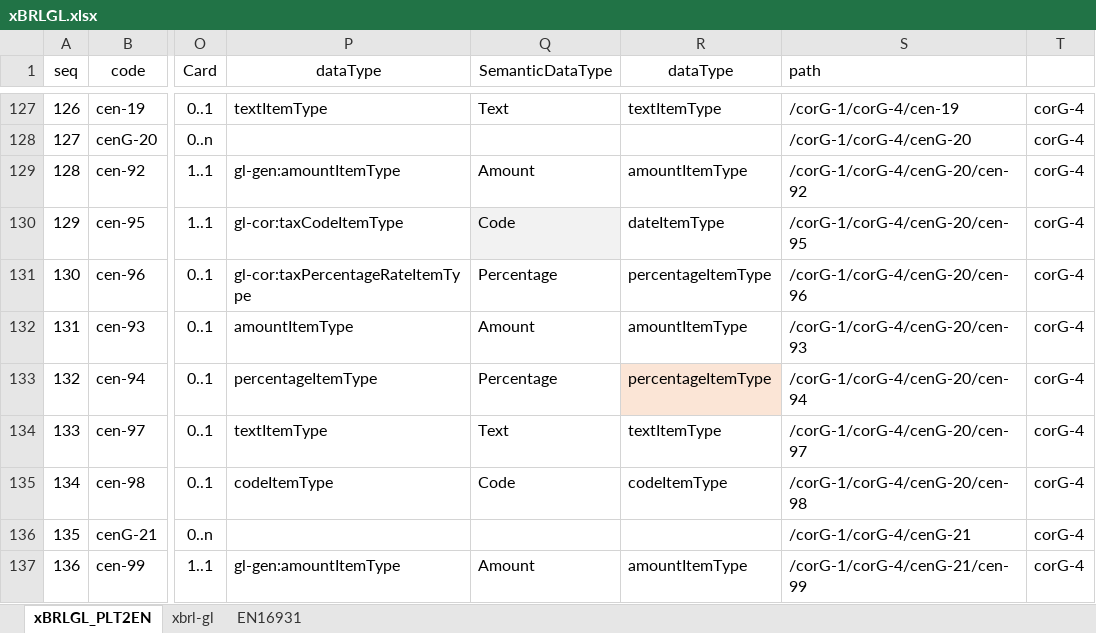
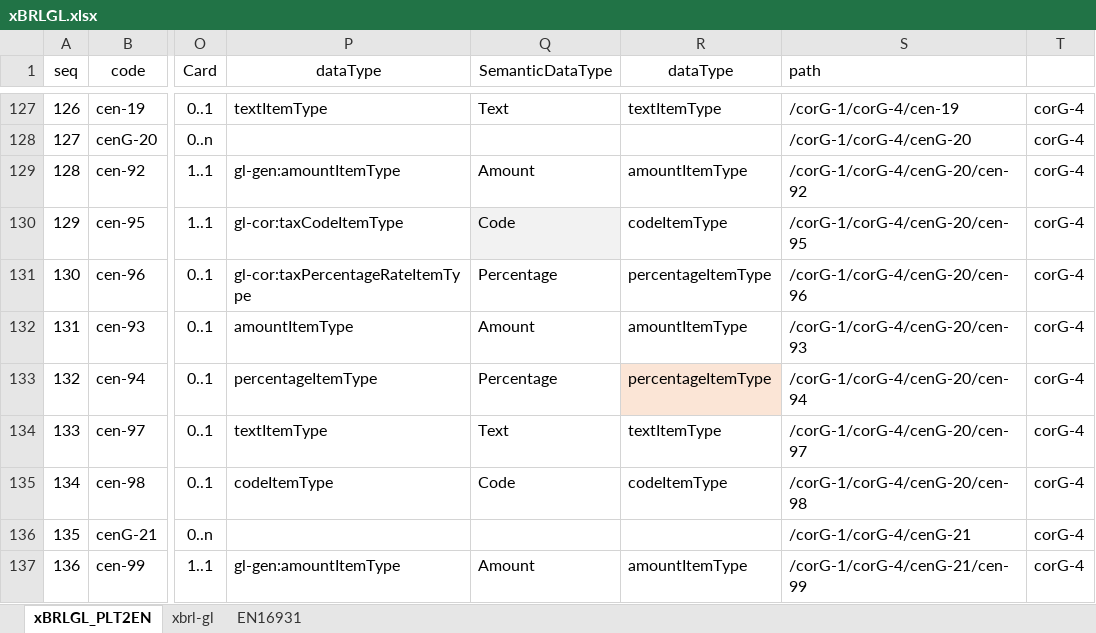
Before and after one commit to pontsoleil/EIPA, an Excel workbook: データ検証/EIPA/xBRL/xBRLGL.xlsx, sheet xBRLGL_PLT2EN, drawn as a sheet; only a part is shown, gaps mark what is left out; values as stored, in another font and other column widths than the file's, no borders; conditional formats not drawn; the diff names each change by its address in the sheet, - before the commit and + after, or states it on an @@ line.

```diff
--- a/データ検証/EIPA/xBRL/xBRLGL.xlsx (sheet xBRLGL_PLT2EN)
+++ b/データ検証/EIPA/xBRL/xBRLGL.xlsx (sheet xBRLGL_PLT2EN)
-R130 (dataType): dateItemType
+R130 (dataType): codeItemType
```
Also changed, not shown: 1 other file.
